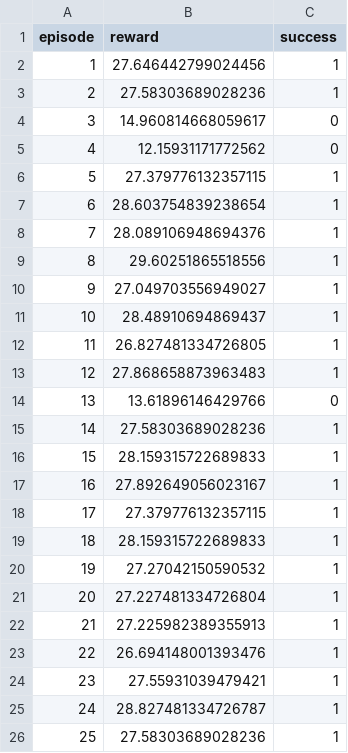
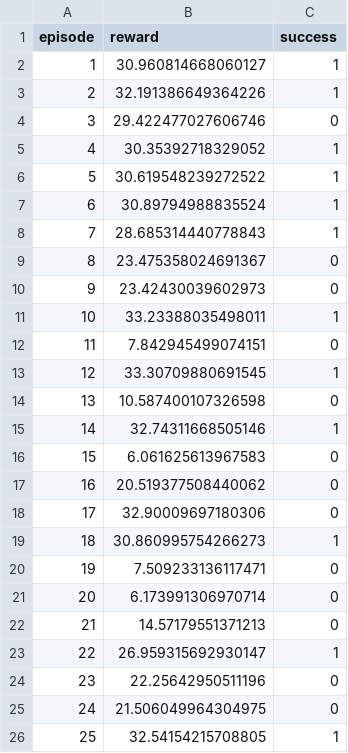
Before and after one commit to Yuyannnnw/LLM-RL-NAV, a CSV file: logs/eval_logs/highway_v0/Hybrid/partial/31/eval.csv, drawn as a sheet; only a part is shown; the diff covers the shown part only.

```diff
--- a/logs/eval_logs/highway_v0/Hybrid/partial/31/eval.csv
+++ b/logs/eval_logs/highway_v0/Hybrid/partial/31/eval.csv
@@ -1,26 +1,26 @@
 episode,reward,success
-1,27.646442799024456,1
-2,27.58303689028236,1
-3,14.960814668059617,0
-4,12.15931171772562,0
-5,27.379776132357115,1
-6,28.603754839238654,1
-7,28.089106948694376,1
-8,29.60251865518556,1
-9,27.049703556949027,1
-10,28.48910694869437,1
-11,26.827481334726805,1
-12,27.868658873963483,1
-13,13.61896146429766,0
-14,27.58303689028236,1
-15,28.159315722689833,1
-16,27.892649056023167,1
-17,27.379776132357115,1
-18,28.159315722689833,1
-19,27.27042150590532,1
-20,27.227481334726804,1
-21,27.225982389355913,1
-22,26.694148001393476,1
-23,27.55931039479421,1
-24,28.827481334726787,1
-25,27.58303689028236,1
+1,30.960814668060127,1
+2,32.191386649364226,1
+3,29.422477027606746,0
+4,30.35392718329052,1
+5,30.619548239272522,1
+6,30.89794988835524,1
+7,28.685314440778843,1
+8,23.475358024691367,0
+9,23.42430039602973,0
+10,33.23388035498011,1
+11,7.842945499074151,0
+12,33.30709880691545,1
+13,10.587400107326598,0
+14,32.74311668505146,1
+15,6.061625613967583,0
+16,20.519377508440062,0
+17,32.90009697180306,0
+18,30.860995754266273,1
+19,7.509233136117471,0
+20,6.173991306970714,0
+21,14.57179551371213,0
+22,26.959315692930147,1
+23,22.25642950511196,0
+24,21.506049964304975,0
+25,32.54154215708805,1
```
Also changed, not shown: 124 edited cells elsewhere in this file, logs/monitor_logs/highway_v0/Hybrid/partial/31/monitor.csv, 6 other files.
